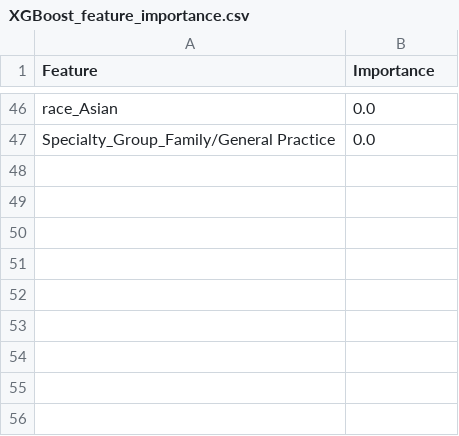
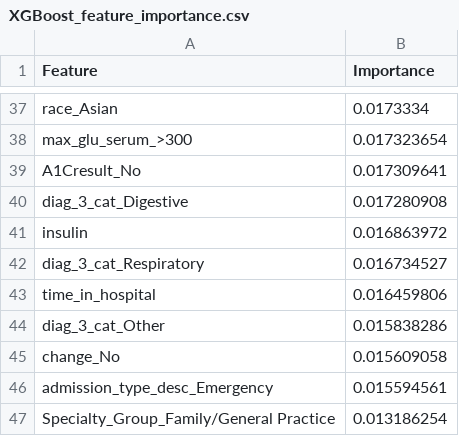
Before and after one commit to rohit180497/Early-readmission-of-patients-in-hospital, a CSV file: mlruns/XGBoost_feature_importance.csv, drawn as a sheet; only a part is shown, gaps mark what is left out; addresses are those after the commit; the diff covers the shown part only; the diff names each change by its address in the sheet, - before the commit and + after, or states it on an @@ line.

```diff
--- a/mlruns/XGBoost_feature_importance.csv
+++ b/mlruns/XGBoost_feature_importance.csv
-B37 (Importance): 0.0
+B37 (Importance): 0.0173334
+row 38: max_glu_serum_>300 | 0.017323654
+row 39: A1Cresult_No | 0.017309641
+row 40: diag_3_cat_Digestive | 0.017280908
+row 41: insulin | 0.016863972
+row 42: diag_3_cat_Respiratory | 0.016734527
+row 43: time_in_hospital | 0.016459806
+row 44: diag_3_cat_Other | 0.015838286
+row 45: change_No | 0.015609058
+row 46: admission_type_desc_Emergency | 0.015594561
-B47 (Importance): 0.0
+B47 (Importance): 0.013186254
```
Also changed, not shown: 24 added rows, 33 removed rows and 11 edited cells elsewhere in this file, mlruns/Decision Tree Classifier_feature_importance.csv, mlruns/Random Forest Classifier_feature_importance.csv, 3 other files.
